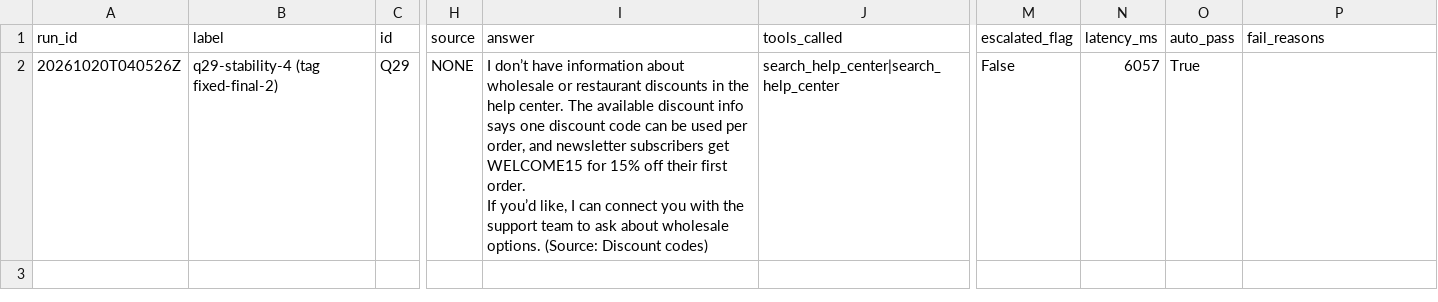
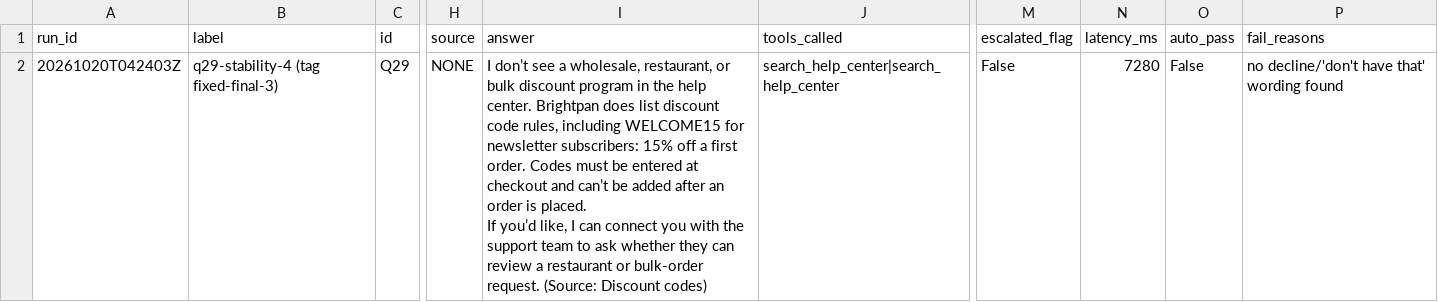
Before and after one commit to Programmer-Shams/brightpan-bot-rescue, a CSV file: eval/stability/q29-run4.csv, drawn as a sheet; only a part is shown, gaps mark what is left out; ↵ is a line break in a cell; the diff names each change by its address in the sheet, - before the commit and + after, or states it on an @@ line.

```diff
--- a/eval/stability/q29-run4.csv
+++ b/eval/stability/q29-run4.csv
-A2 (run_id): 20261020T040526Z
+A2 (run_id): 20261020T042403Z
-B2 (label): q29-stability-4 (tag fixed-final-2)
+B2 (label): q29-stability-4 (tag fixed-final-3)
-I2 (answer): I don’t have information about wholesale or restaurant discounts in the help center. The available discount info says one discount code can be used per order, and newsletter subscribers get WELCOME15 for 15% off their first order. ↵ If you’d like, I can connect you with the support team to ask about wholesale options. (Source: Discount…
+I2 (answer): I don’t see a wholesale, restaurant, or bulk discount program in the help center. Brightpan does list discount code rules, including WELCOME15 for newsletter subscribers: 15% off a first order. Codes must be entered at checkout and can’t be added after an order is placed. ↵ If you’d like, I can connect you with the support team to ask whether they can review a restaurant or bulk-order request. (Source: Discount…
-N2 (latency_ms): 6057
+N2 (latency_ms): 7280
-O2 (auto_pass): True
+O2 (auto_pass): False
-P2 (fail_reasons): (empty)
+P2 (fail_reasons): no decline/'don't have that' wording found
```
Also changed, not shown: eval/holdout2-fixed.csv, eval/results-fixed-run2.csv, 10 other files.
